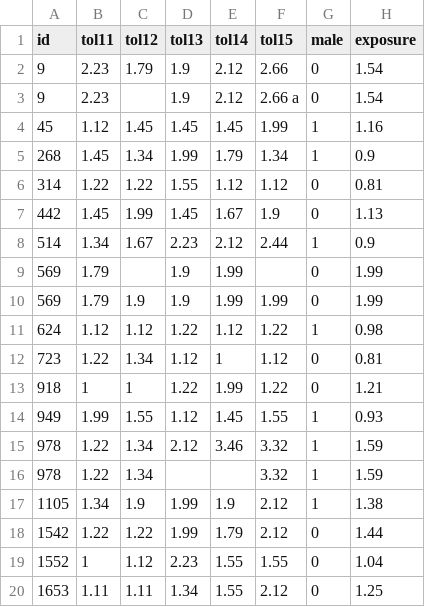
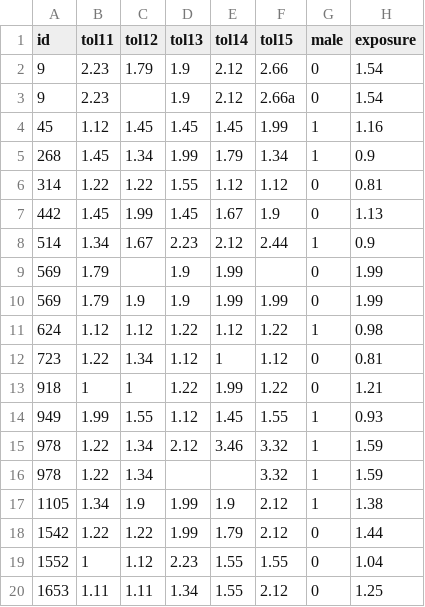
Before and after one commit to cmomo/IntroR, a CSV file: Data2/tolerance2.csv, drawn as a sheet.

Commit message:
Update tolerance2.csv

```diff
--- a/Data2/tolerance2.csv
+++ b/Data2/tolerance2.csv
@@ -2,3 +2,3 @@ id,tol11,tol12,tol13,tol14,tol15,male,exposure
 9,2.23,1.79,1.9,2.12,2.66,0,1.54
-9,2.23,,1.9,2.12,2.66 a,0,1.54
+9,2.23,,1.9,2.12,2.66a,0,1.54
 45,1.12,1.45,1.45,1.45,1.99,1,1.16
```
